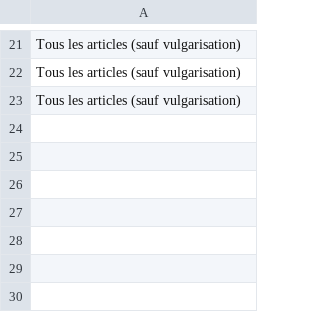
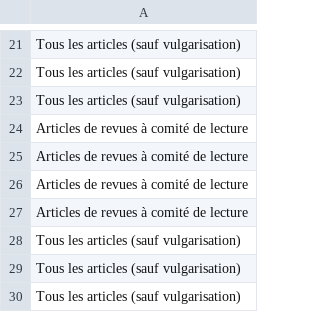
Before and after one commit to Moodleform/ExtrHAL, a CSV file: HAL/extractionHAL.csv, drawn as a sheet; only a part is shown, gaps mark what is left out.

```diff
--- a/HAL/extractionHAL.csv
+++ b/HAL/extractionHAL.csv
@@ -23 +23,8 @@ Tous les articles (sauf vulgarisation)
 Tous les articles (sauf vulgarisation)
+Articles de revues à comité de lecture
+Articles de revues à comité de lecture
+Articles de revues à comité de lecture
+Articles de revues à comité de lecture
+Tous les articles (sauf vulgarisation)
+Tous les articles (sauf vulgarisation)
+Tous les articles (sauf vulgarisation)
```
Also changed, not shown: HAL/publisHAL.csv, 8 other files.
